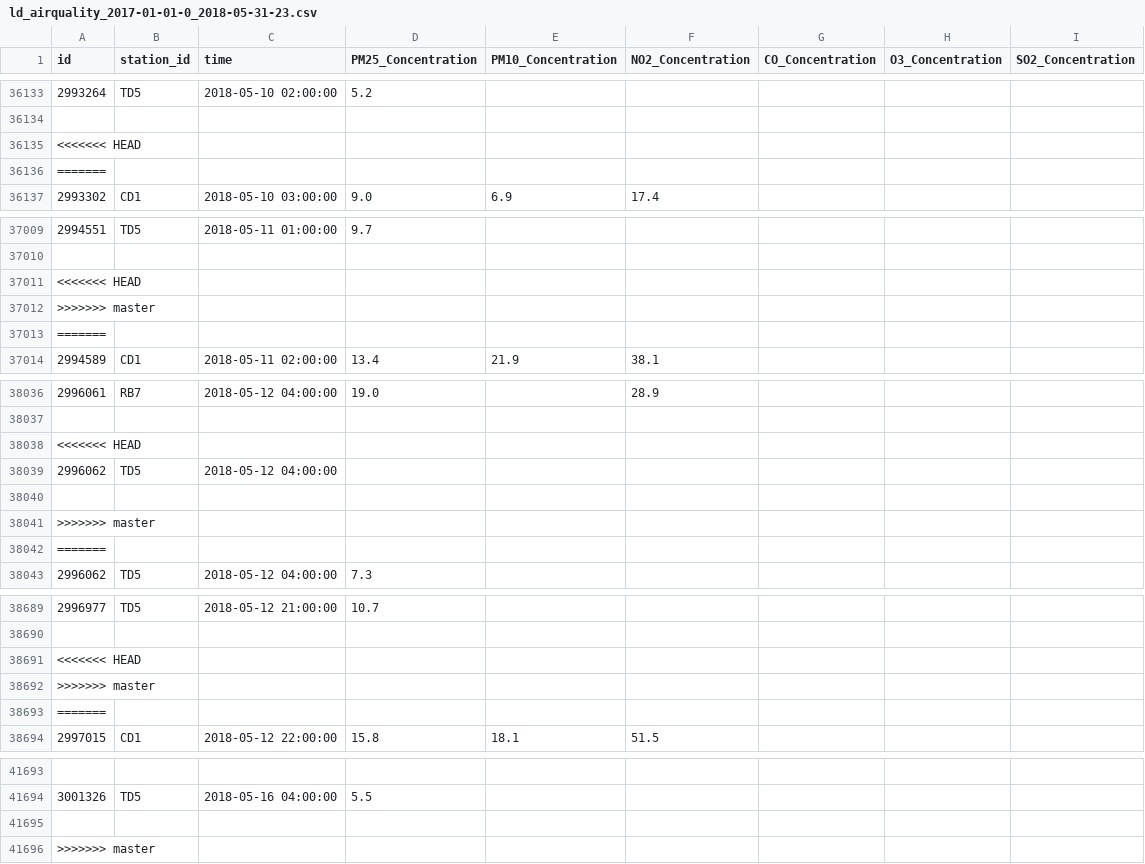
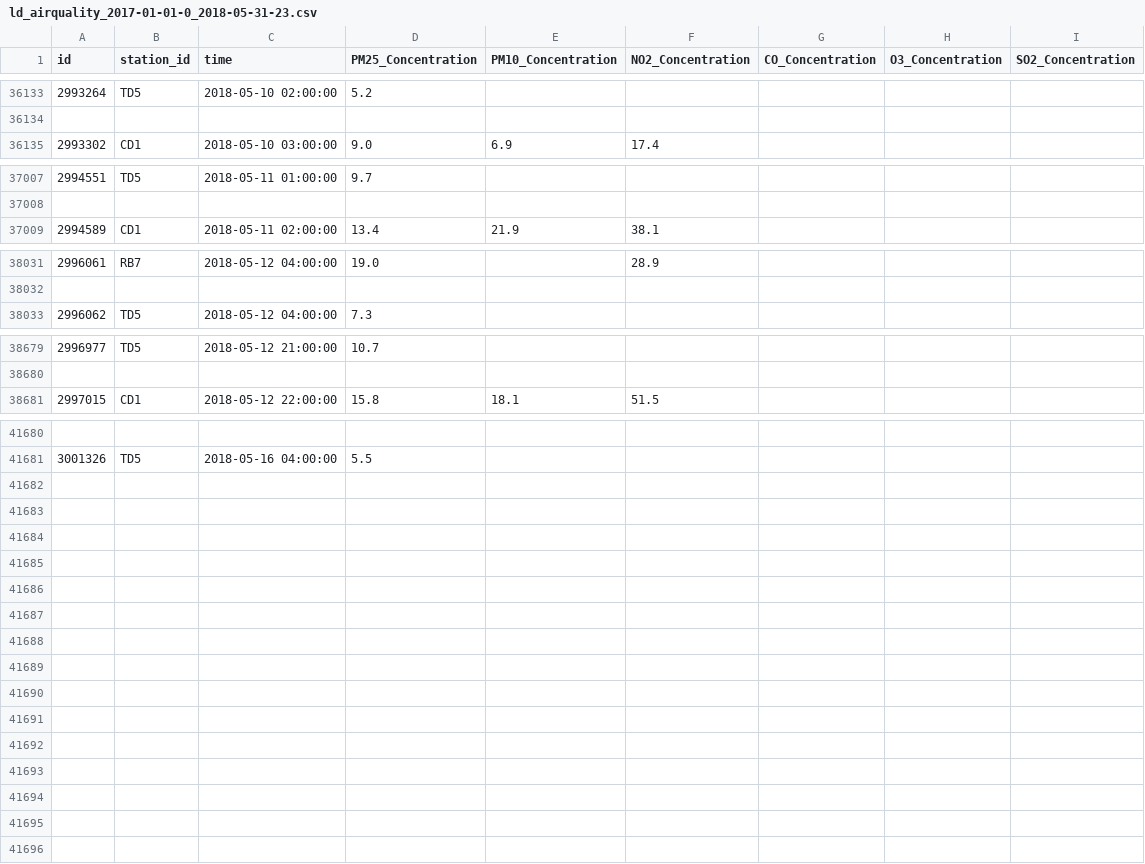
Before and after one commit to DS420-Cobras/DS420-Cobras, a CSV file: data/London/air/ld_airquality_2017-01-01-0_2018-05-31-23.csv, drawn as a sheet; only a part is shown, gaps mark what is left out; the diff names each change by its address in the sheet, - before the commit and + after, or states it on an @@ line.

```diff
--- a/data/London/air/ld_airquality_2017-01-01-0_2018-05-31-23.csv
+++ b/data/London/air/ld_airquality_2017-01-01-0_2018-05-31-23.csv
-row 36135: <<<<<<< HEAD
-row 36136: =======
-row 37011: <<<<<<< HEAD
-row 37012: >>>>>>> master
-row 37013: =======
-row 38038: <<<<<<< HEAD
-row 38039: 2996062 | TD5 | 2018-05-12 04:00:00
-row 38040: (empty)
-row 38041: >>>>>>> master
-row 38042: =======
-row 38691: <<<<<<< HEAD
-row 38692: >>>>>>> master
-row 38693: =======
-row 41695: (empty)
-row 41696: >>>>>>> master
```
Also changed, not shown: 3 other files.
